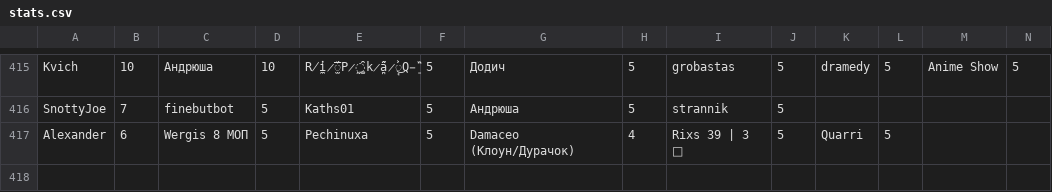
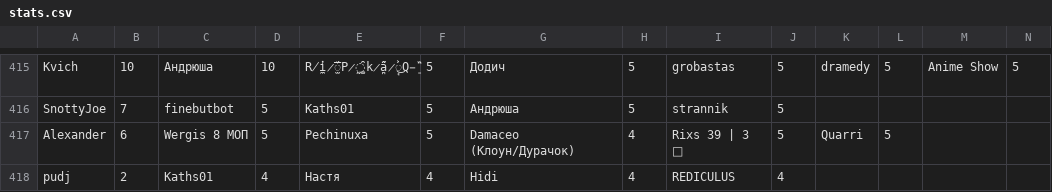
Before and after one commit to zzzRobottzzz/dnd-stats, a CSV file: stats.csv, drawn as a sheet; only a part is shown, gaps mark what is left out; rows hold the shown columns only; the diff names each change by its address in the sheet, - before the commit and + after, or states it on an @@ line.

Commit message:
Update statistics

```diff
--- a/stats.csv
+++ b/stats.csv
+row 418: pudj | 2 | Kaths01 | 4 | Настя | 4 | Hidi | 4 | REDICULUS | 4
```
